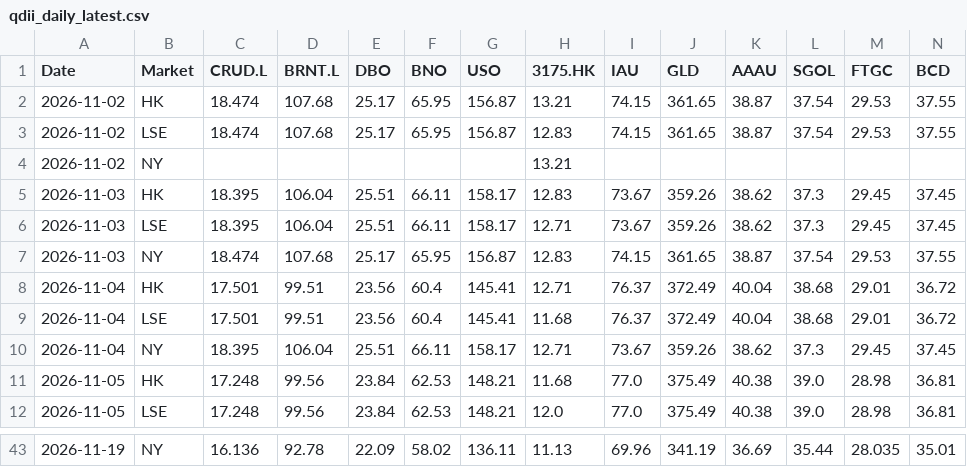
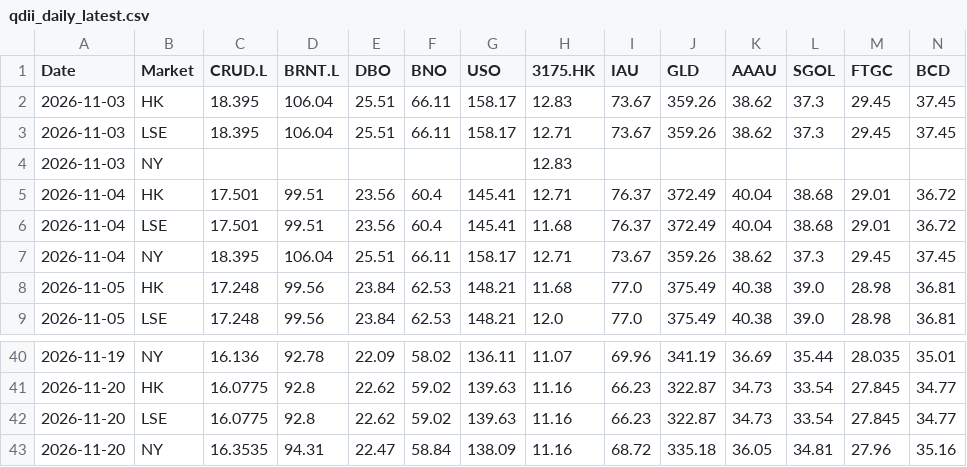
Before and after one commit to shichengchengya-web/iopv, a CSV file: output/qdii_daily_latest.csv, drawn as a sheet; only a part is shown, gaps mark what is left out; removed rows and columns are numbered as before the commit, all else as after; rows hold the shown columns only; the diff covers the shown part only; the diff names each change by its address in the sheet, - before the commit and + after, or states it on an @@ line.

```diff
--- a/output/qdii_daily_latest.csv
+++ b/output/qdii_daily_latest.csv
-row 2: 2026-11-02 | HK | 18.474 | 107.68 | 25.17 | 65.95 | 156.87 | 13.21 | 74.15 | 361.65 | 38.87 | 37.54 | 29.53 | 37.55
-row 3: 2026-11-02 | LSE | 18.474 | 107.68 | 25.17 | 65.95 | 156.87 | 12.83 | 74.15 | 361.65 | 38.87 | 37.54 | 29.53 | 37.55
-row 4: 2026-11-02 | NY |  |  |  |  |  | 13.21
-row 7: 2026-11-03 | NY | 18.474 | 107.68 | 25.17 | 65.95 | 156.87 | 12.83 | 74.15 | 361.65 | 38.87 | 37.54 | 29.53 | 37.55
+row 4: 2026-11-03 | NY |  |  |  |  |  | 12.83
-H40 (3175.HK): 11.13
+H40 (3175.HK): 11.07
+row 41: 2026-11-20 | HK | 16.0775 | 92.8 | 22.62 | 59.02 | 139.63 | 11.16 | 66.23 | 322.87 | 34.73 | 33.54 | 27.845 | 34.77
+row 42: 2026-11-20 | LSE | 16.0775 | 92.8 | 22.62 | 59.02 | 139.63 | 11.16 | 66.23 | 322.87 | 34.73 | 33.54 | 27.845 | 34.77
+row 43: 2026-11-20 | NY | 16.3535 | 94.31 | 22.47 | 58.84 | 138.09 | 11.16 | 68.72 | 335.18 | 36.05 | 34.81 | 27.96 | 35.16
```
Also changed, not shown: 34 edited cells elsewhere in this file.
